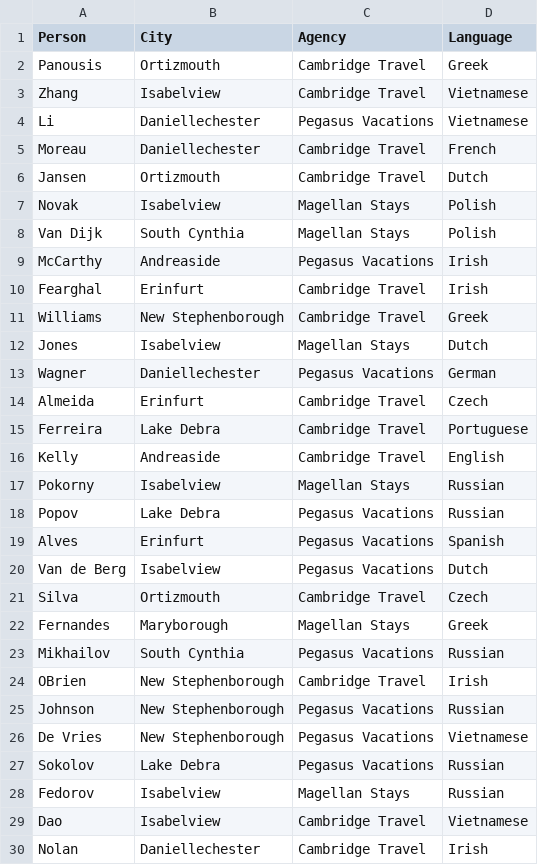
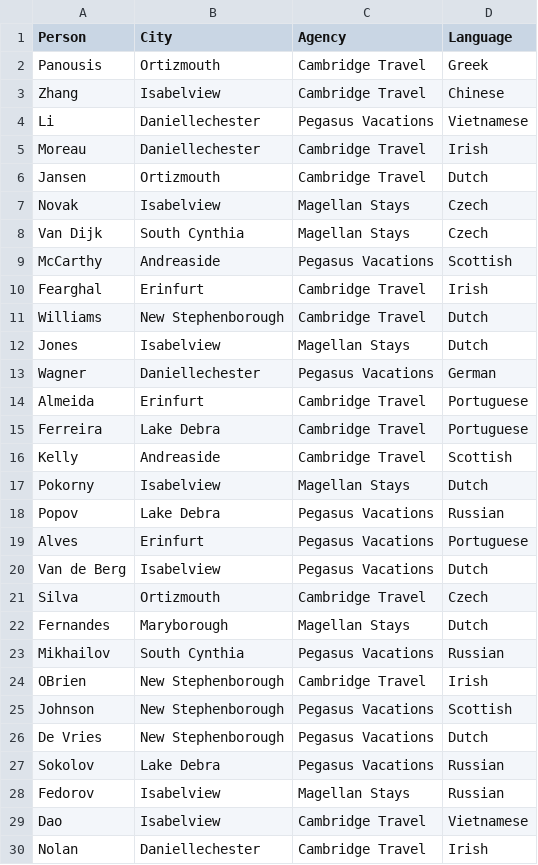
Before and after one commit to TrainingByPackt/Natural-Language-Processing-Fundamentals, a CSV file: Lesson-9-LanguageDetection/data/CustomerDataWithLanguage.csv, drawn as a sheet; only a part is shown; the diff covers the shown part only; the diff names each change by its address in the sheet, - before the commit and + after, or states it on an @@ line.

```diff
--- a/Lesson-9-LanguageDetection/data/CustomerDataWithLanguage.csv
+++ b/Lesson-9-LanguageDetection/data/CustomerDataWithLanguage.csv
-D3 (Language): Vietnamese
+D3 (Language): Chinese
-D5 (Language): French
+D5 (Language): Irish
-D7:D8 (Language): Polish
+D7:D8 (Language): Czech
-D9 (Language): Irish
+D9 (Language): Scottish
-D11 (Language): Greek
+D11 (Language): Dutch
-D14 (Language): Czech
+D14 (Language): Portuguese
-D16 (Language): English
+D16 (Language): Scottish
-D17 (Language): Russian
+D17 (Language): Dutch
-D19 (Language): Spanish
+D19 (Language): Portuguese
-D22 (Language): Greek
+D22 (Language): Dutch
-D25 (Language): Russian
+D25 (Language): Scottish
-D26 (Language): Vietnamese
+D26 (Language): Dutch
```
Also changed, not shown: 28 edited cells elsewhere in this file, 2 other files.
